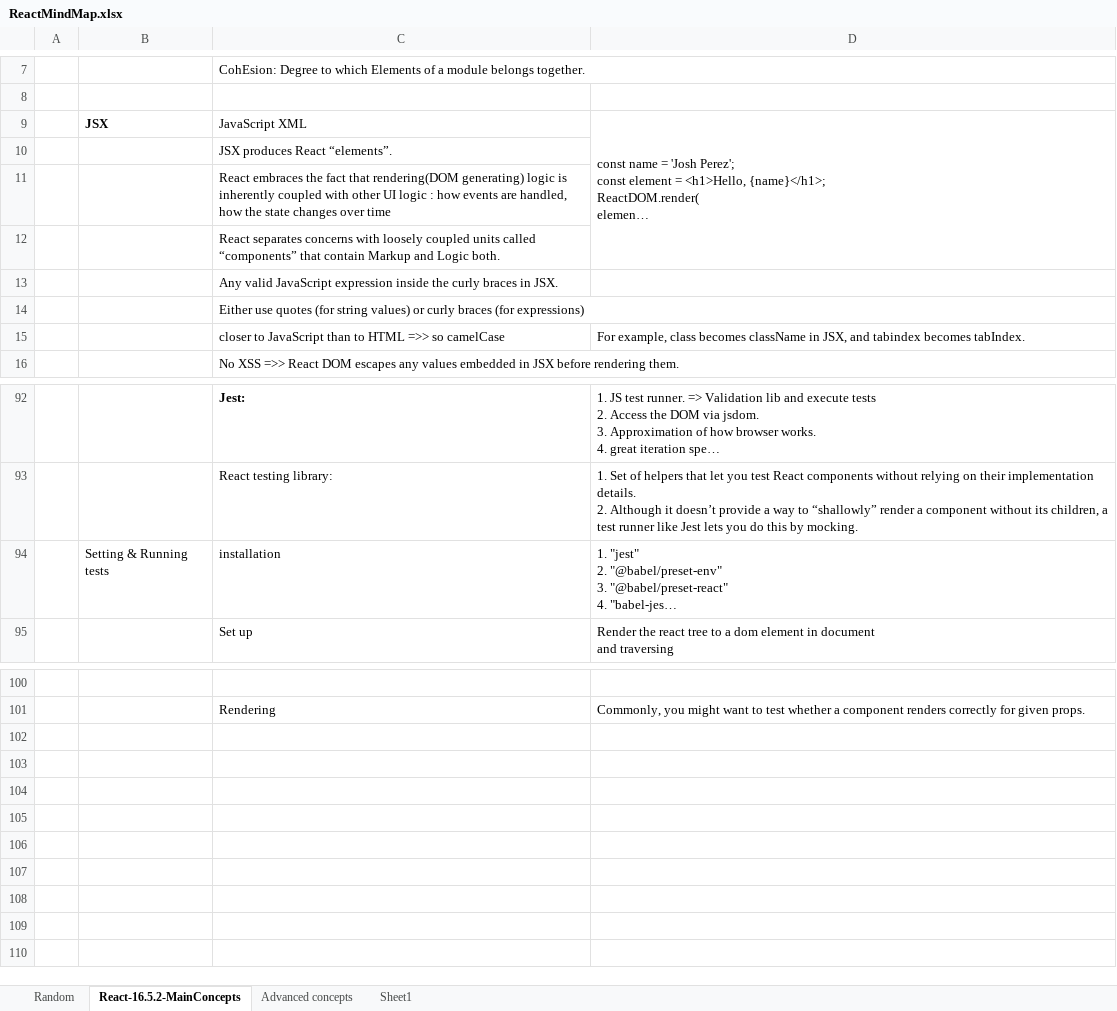
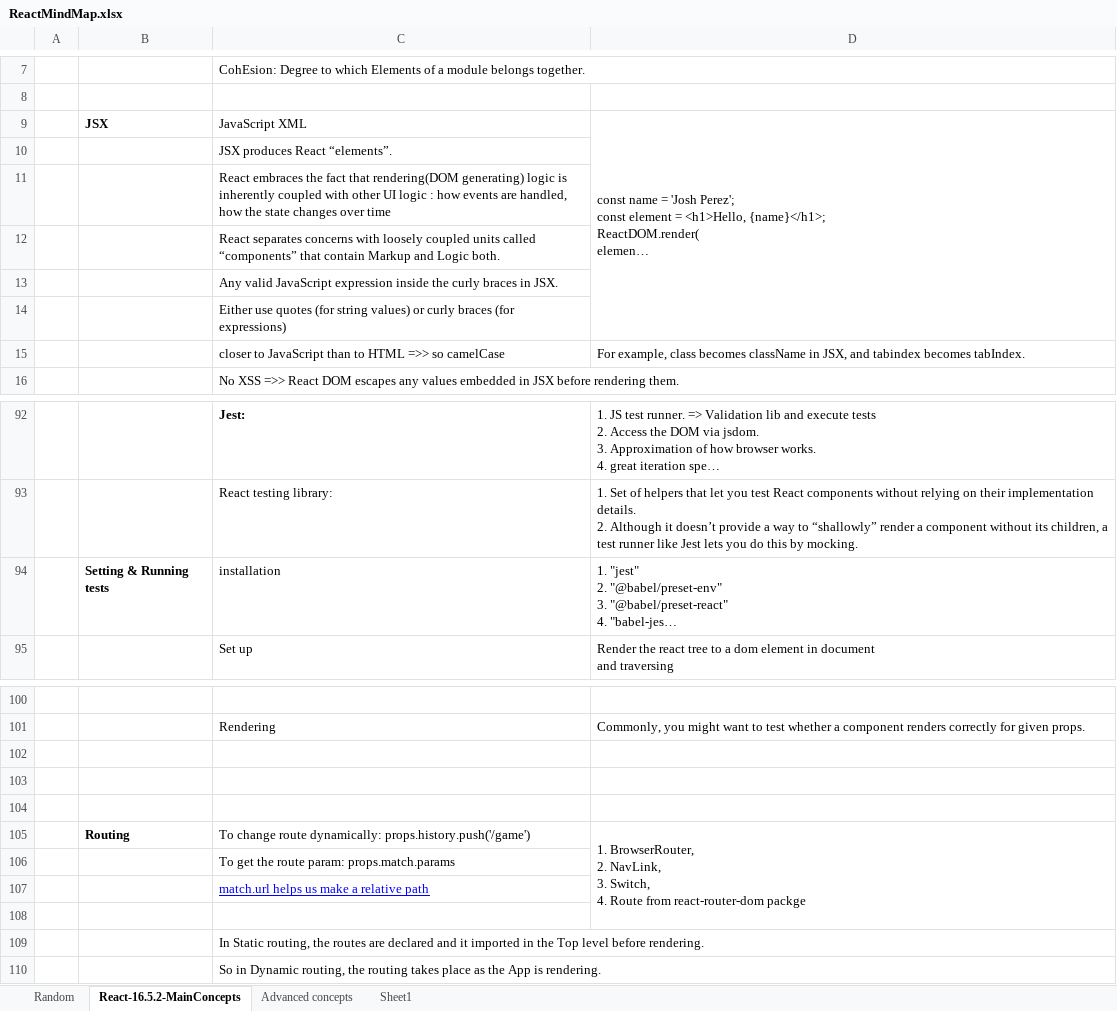
Before and after one commit to ghanlohar/ReactJS, an Excel workbook: ReactMindMap.xlsx, sheet React-16.5.2-MainConcepts, drawn as a sheet; only a part is shown, gaps mark what is left out; long unchanged cells end in …; values as stored, in another font and other column widths than the file's, no borders; conditional formats not drawn; removed rows and columns are numbered as before the commit, all else as after; ↵ is a line break in a cell; the diff names each change by its address in the sheet, - before the commit and + after, or states it on an @@ line.

Commit message:
Add files via upload

```diff
--- a/ReactMindMap.xlsx (sheet React-16.5.2-MainConcepts)
+++ b/ReactMindMap.xlsx (sheet React-16.5.2-MainConcepts)
-D9:D12 merged
+D9:D14 merged
-B94 bold: off
+B94 bold: on
+row 102: (empty)
+row 103: (empty)
+row 104: (empty)
+row 105:  | Routing | To change route dynamically: props.history.push('/game') | 1. BrowserRouter, ↵ 2. NavLink, ↵ 3. Switch, ↵ 4. Route from react-router-dom packge
+row 106:  |  | To get the route param: props.match.params
+row 107:  |  | match.url helps us make a relative path
+row 108: (empty)
+row 109:  |  | In Static routing, the routes are declared and it imported in the Top level before rendering.
+row 110:  |  | So in Dynamic routing, the routing takes place as the App is rendering.
```
Also changed, not shown: sheet Advanced concepts, charts or pictures.
